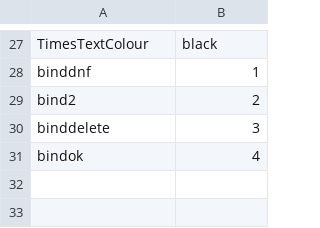
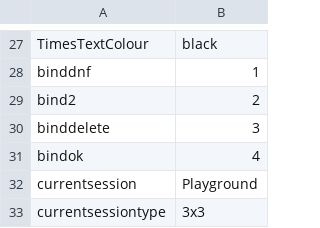
Before and after one commit to acidichyper/Leo-Cao-Assessment-Rubiks-Cube-Timer, a CSV file: Cube Timer/Users_Settings.csv, drawn as a sheet; only a part is shown, gaps mark what is left out.

```diff
--- a/Cube Timer/Users_Settings.csv
+++ b/Cube Timer/Users_Settings.csv
@@ -31 +31,3 @@ binddelete,3
 bindok,4
+currentsession,Playground
+currentsessiontype,3x3
```
Also changed, not shown: Cube Timer/Users_Themes.csv, 13 other files.
